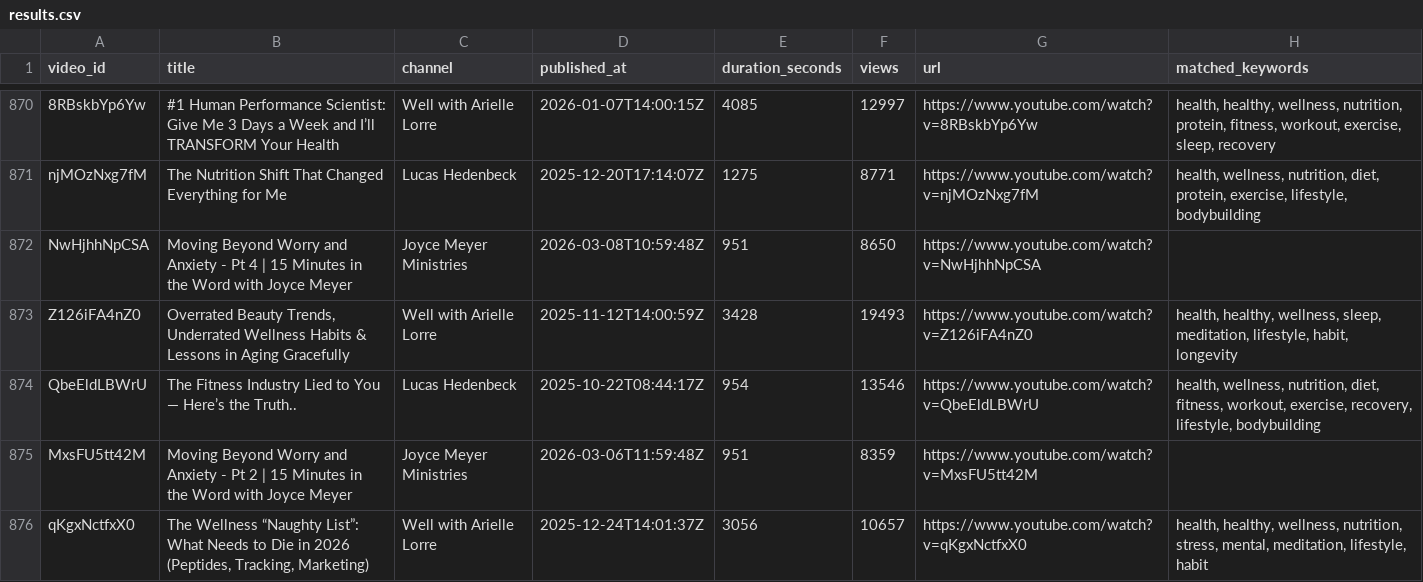
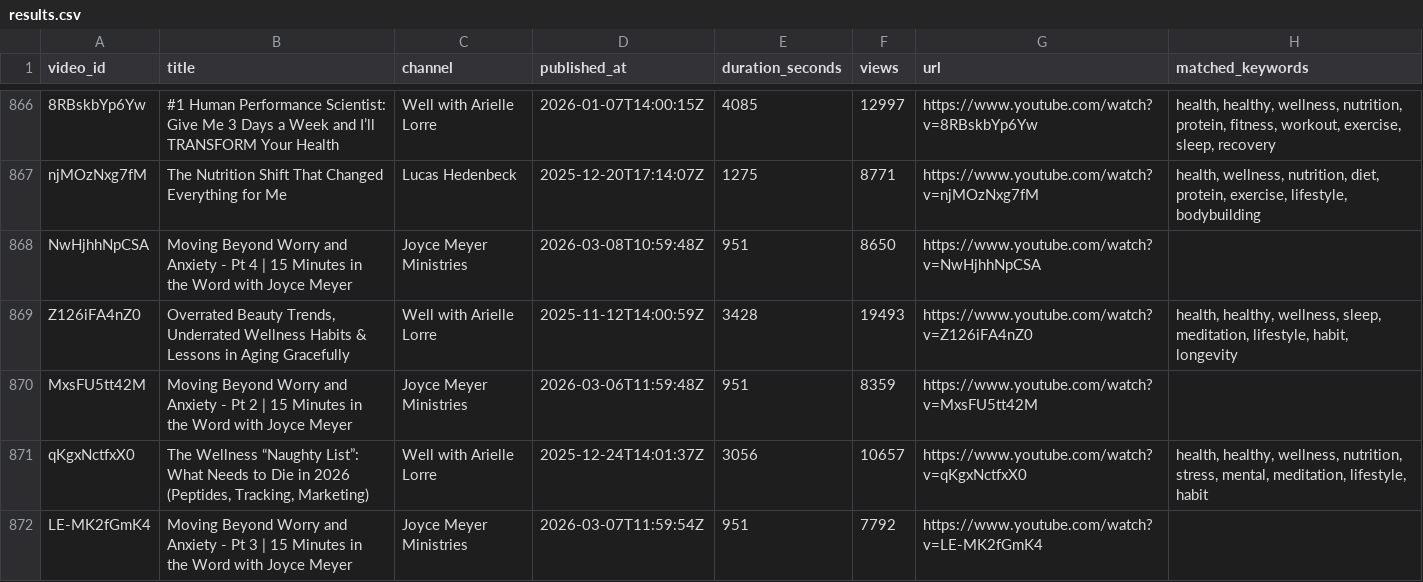
Before and after one commit to Vtxbye/YouTube-Intelligence-Platform, a CSV file: yt-health-agent/data/results.csv, drawn as a sheet; only a part is shown, gaps mark what is left out; the shorter side is filled out with more unchanged rows; the diff covers the shown part only.

```diff
--- a/yt-health-agent/data/results.csv
+++ b/yt-health-agent/data/results.csv
@@ -873,3 +869,2 @@ NwHjhhNpCSA,Moving Beyond Worry and Anxiety - Pt 4 | 15 Minutes in the Word with
 Z126iFA4nZ0,"Overrated Beauty Trends, Underrated Wellness Habits & Lessons in Aging Gracefully",Well with Arielle Lorre,2025-11-12T14:00:59Z,3428,19493,https://www.youtube.com/watch?v=Z126iFA4nZ0,"health, healthy, wellness, sleep, meditation, lifestyle, habit, longevity"
-QbeEldLBWrU,The Fitness Industry Lied to You — Here’s the Truth..,Lucas Hedenbeck,2025-10-22T08:44:17Z,954,13546,https://www.youtube.com/watch?v=QbeEldLBWrU,"health, wellness, nutrition, diet, fitness, workout, exercise, recovery, lifestyle, bodybuilding"
 MxsFU5tt42M,Moving Beyond Worry and Anxiety - Pt 2 | 15 Minutes in the Word with Joyce Meyer,Joyce Meyer Ministries,2026-03-06T11:59:48Z,951,8359,https://www.youtube.com/watch?v=MxsFU5tt42M,
```
Also changed, not shown: 5 added rows and 4 removed rows elsewhere in this file, 9 other files.
